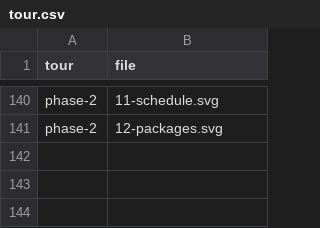
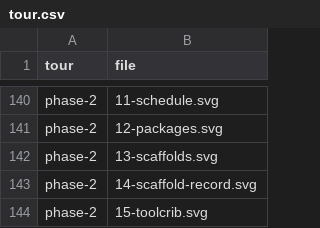
Before and after one commit to bgue/studious-lamp, a CSV file: docs/reports/export/tour.csv, drawn as a sheet; only a part is shown, gaps mark what is left out.

```diff
--- a/docs/reports/export/tour.csv
+++ b/docs/reports/export/tour.csv
@@ -141 +141,4 @@ phase-2,11-schedule.svg
 phase-2,12-packages.svg
+phase-2,13-scaffolds.svg
+phase-2,14-scaffold-record.svg
+phase-2,15-toolcrib.svg
```
Also changed, not shown: docs/reports/export/merges.csv, docs/reports/export/status.csv, 1 other file.
